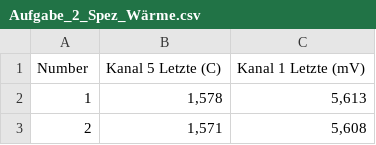
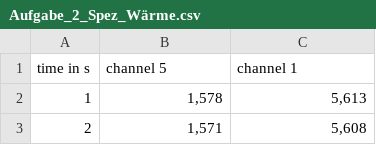
Before and after one commit to MRNock04/P2, a CSV file: Spezifische_Waermekapazitaet/Messungen/Aufgabe_2_Spez_Wärme.csv, drawn as a sheet; only a part is shown; removed rows and columns are numbered as before the commit, all else as after; the diff names each change by its address in the sheet, - before the commit and + after, or states it on an @@ line.

Commit message:
spezi

```diff
--- a/Spezifische_Waermekapazitaet/Messungen/Aufgabe_2_Spez_Wärme.csv
+++ b/Spezifische_Waermekapazitaet/Messungen/Aufgabe_2_Spez_Wärme.csv
-row 1: Number | Kanal 5 Letzte (C) | Kanal 1 Letzte (mV)
+row 1: time in s | channel 5 | channel 1
```
Also changed, not shown: Spezifische_Waermekapazitaet/params/waermegang.csv, 1 other file.
